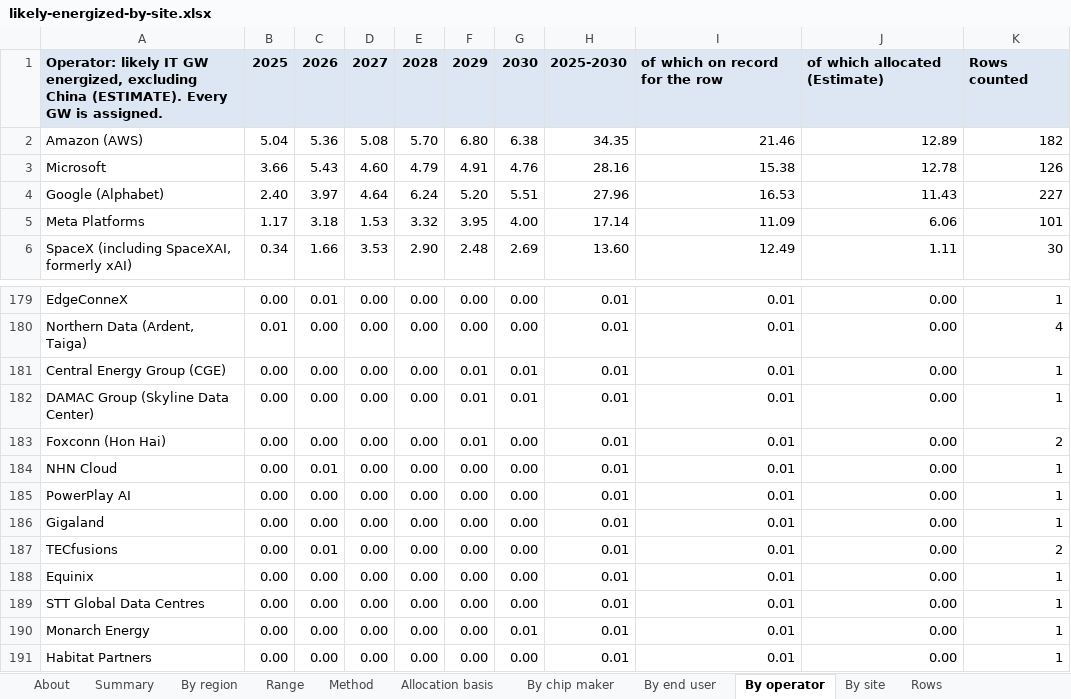
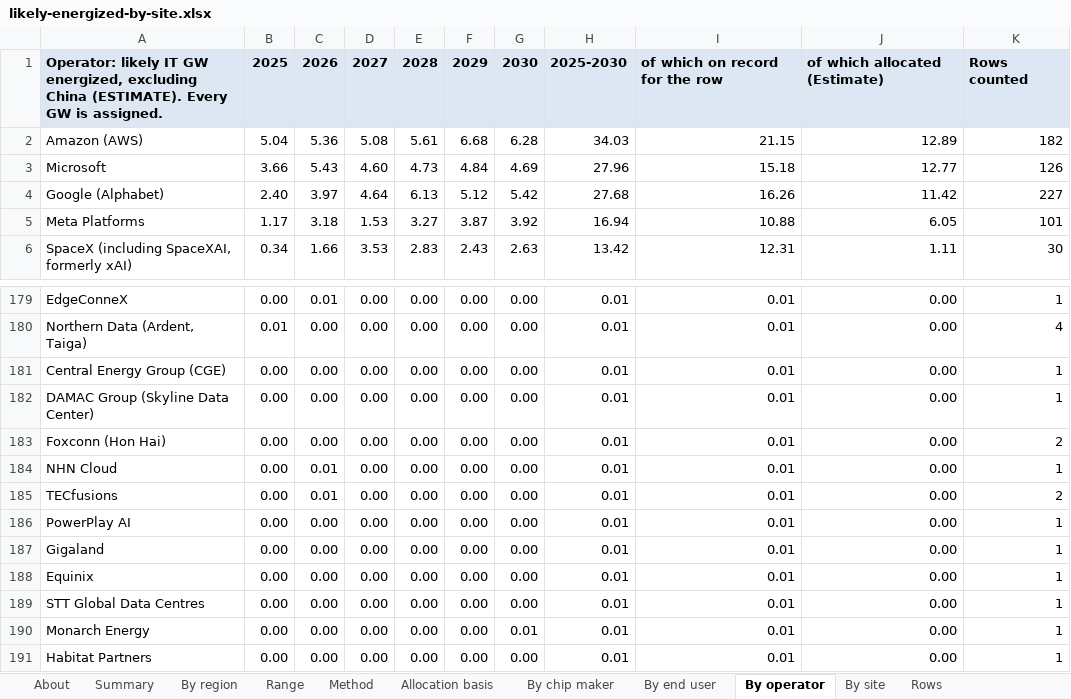
Before and after one commit to bernardhaswell/dcbuildsio, an Excel workbook: data/likely-energized-by-site.xlsx, sheet By operator, drawn as a sheet; only a part is shown, gaps mark what is left out; values as stored, in another font and other column widths than the file's, no borders; the diff covers the shown part only; the diff names each change by its address in the sheet, - before the commit and + after, or states it on an @@ line.

```diff
--- a/data/likely-energized-by-site.xlsx (sheet By operator)
+++ b/data/likely-energized-by-site.xlsx (sheet By operator)
-E2: 5.70
+E2: 5.61
-F2: 6.80
+F2: 6.68
-G2: 6.38
+G2: 6.28
-H2: 34.35
+H2: 34.03
-I2: 21.46
+I2: 21.15
-E3: 4.79
+E3: 4.73
-F3: 4.91
+F3: 4.84
-G3: 4.76
+G3: 4.69
-H3: 28.16
+H3: 27.96
-I3: 15.38
+I3: 15.18
-J3: 12.78
+J3: 12.77
-E4: 6.24
+E4: 6.13
-F4: 5.20
+F4: 5.12
-G4: 5.51
+G4: 5.42
-H4: 27.96
+H4: 27.68
-I4: 16.53
+I4: 16.26
-J4: 11.43
+J4: 11.42
-E5: 3.32
+E5: 3.27
-F5: 3.95
+F5: 3.87
-G5: 4.00
+G5: 3.92
-H5: 17.14
+H5: 16.94
-I5: 11.09
+I5: 10.88
-J5: 6.06
+J5: 6.05
-E6: 2.90
+E6: 2.83
-F6: 2.48
+F6: 2.43
-G6: 2.69
+G6: 2.63
-H6: 13.60
+H6: 13.42
-I6: 12.49
+I6: 12.31
-F181:F183: 0.01
+F181:F183: 0.00
-G181:G182: 0.01
+G181:G182: 0.00
@@ row 187 moved to row 185: TECfusions @@
```
Also changed, not shown: 9 added rows, 9 removed rows, 14 moved rows and 166 edited cells elsewhere in this sheet, sheet By site, sheet Rows, sheet Range, sheet By end user, sheet Summary, sheet By region, 2 more sheets, formulas that keep their value, data/accelerator-shipments.xlsx, 5 other files.
